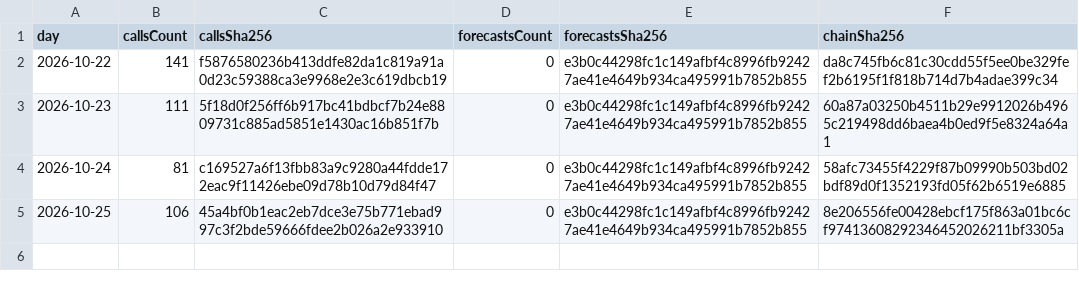
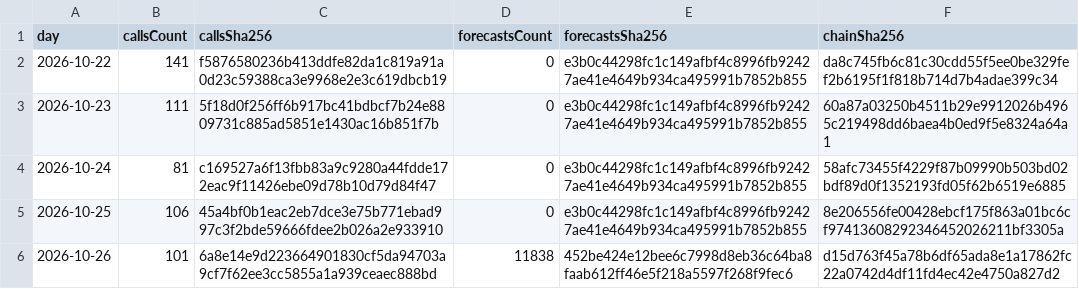
Before and after one commit to redline-cards/OPCG-Track-Record, a CSV file: onepiece-digests.csv, drawn as a sheet.

```diff
--- a/onepiece-digests.csv
+++ b/onepiece-digests.csv
@@ -5 +5,2 @@ day,callsCount,callsSha256,forecastsCount,forecastsSha256,chainSha256
 2026-10-25,106,45a4bf0b1eac2eb7dce3e75b771ebad997c3f2bde59666fdee2b026a2e933910,0,e3b0c44298fc1c149afbf4c8996fb92427ae41e4649b934ca495991b7852b855,8e206556fe00428ebcf175f863a01bc6cf97413608292346452026211bf3305a
+2026-10-26,101,6a8e14e9d223664901830cf5da94703a9cf7f62ee3cc5855a1a939ceaec888bd,11838,452be424e12bee6c7998d8eb36c64ba8faab612ff46e5f218a5597f268f9fec6,d15d763f45a78b6df65ada8e1a17862fc22a0742d4df11fd4ec42e4750a827d2
```
